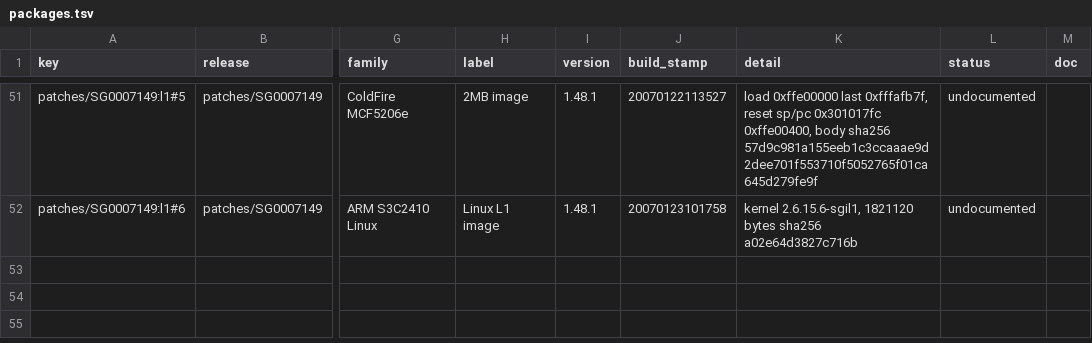
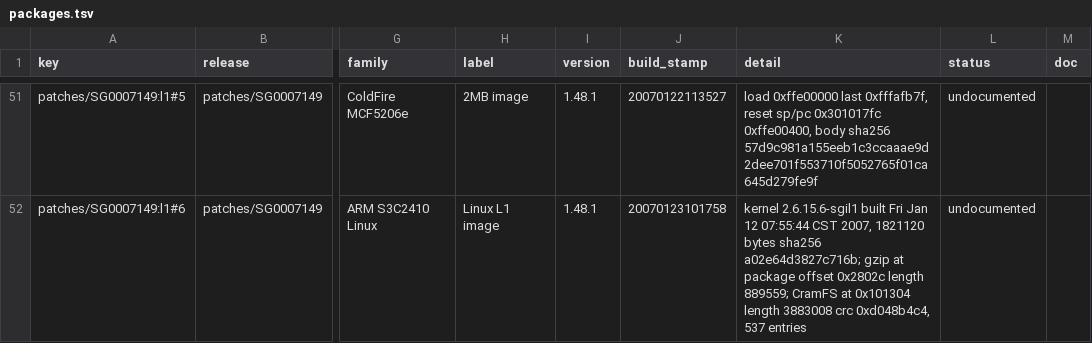
Before and after one commit to jamesbraid/sysco, a TSV file: docs/inventory/packages.tsv, drawn as a sheet; only a part is shown, gaps mark what is left out; the diff covers the shown part only; the diff names each change by its address in the sheet, - before the commit and + after, or states it on an @@ line.

Commit message:
scripts: read the CramFS entries of the Linux L1 packages
The table generator only sized the Linux packages. It now finds the
CramFS superblock behind the gzip kernel and records its offset, length,
CRC and entry count, plus the kernel build date, in the packages table.
Each filesystem entry becomes a row in docs/inventory/arm-linux-files.tsv,
so the user-space programs and their hashes can be read without
unpacking the image. Device nodes carry major:minor in the target column,
since their size field holds the device number.

```diff
--- a/docs/inventory/packages.tsv
+++ b/docs/inventory/packages.tsv
-K52 (detail): kernel 2.6.15.6-sgil1, 1821120 bytes sha256 a02e64d3827c716b
+K52 (detail): kernel 2.6.15.6-sgil1 built Fri Jan 12 07:55:44 CST 2007, 1821120 bytes sha256 a02e64d3827c716b; gzip at package offset 0x2802c length 889559; CramFS at 0x101304 length 3883008 crc 0xd048b4c4, 537 entries
```
Also changed, not shown: 7 edited cells elsewhere in this file, 3 other files.
